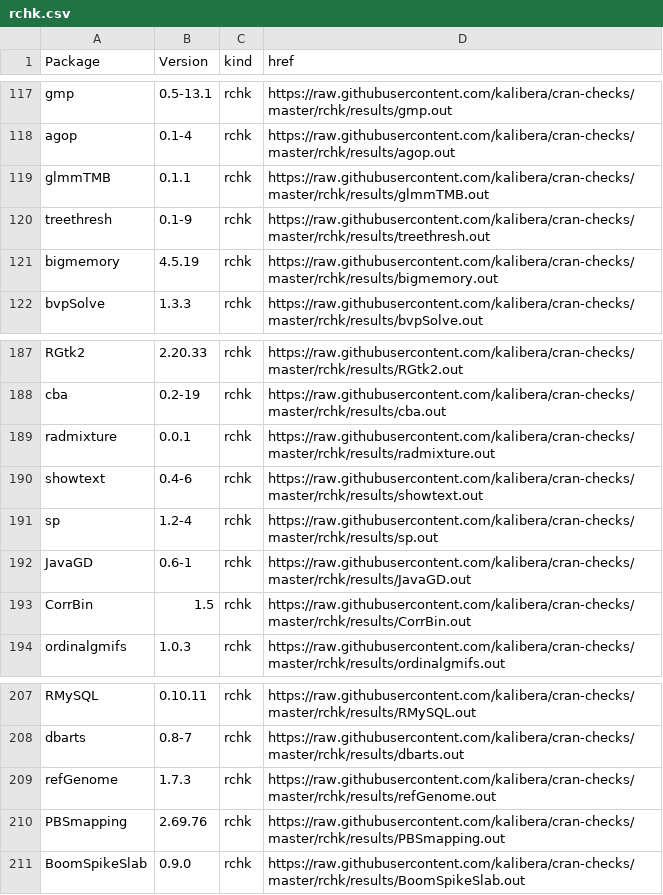
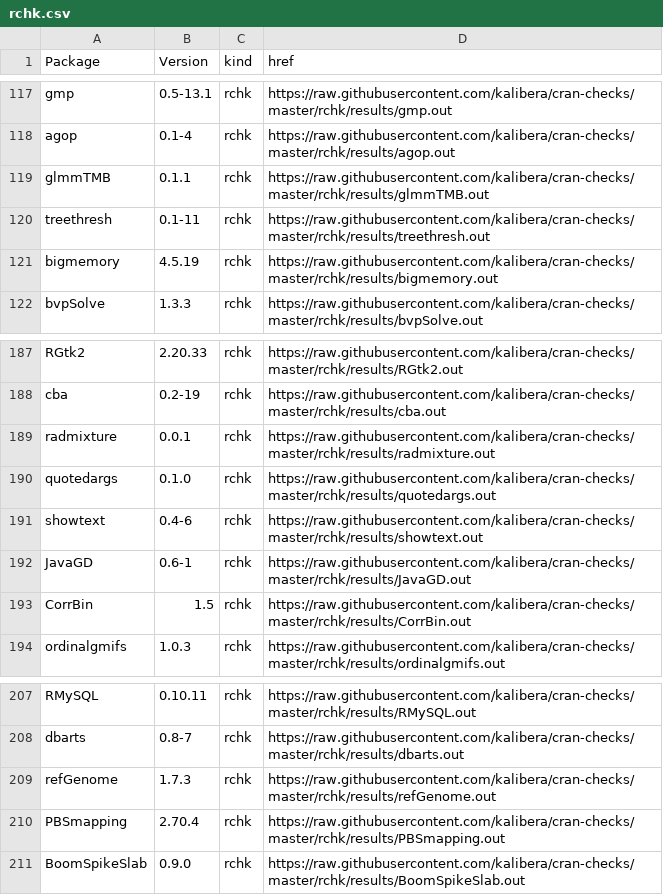
Before and after one commit to kalibera/cran-checks, a CSV file: rchk/rchk.csv, drawn as a sheet; only a part is shown, gaps mark what is left out.

Commit message:
Updated results.

```diff
--- a/rchk/rchk.csv
+++ b/rchk/rchk.csv
@@ -119,3 +119,3 @@ agop,0.1-4,rchk,https://raw.githubusercontent.com/kalibera/cran-checks/master/rc
 glmmTMB,0.1.1,rchk,https://raw.githubusercontent.com/kalibera/cran-checks/master/rchk/results/glmmTMB.out
-treethresh,0.1-9,rchk,https://raw.githubusercontent.com/kalibera/cran-checks/master/rchk/results/treethresh.out
+treethresh,0.1-11,rchk,https://raw.githubusercontent.com/kalibera/cran-checks/master/rchk/results/treethresh.out
 bigmemory,4.5.19,rchk,https://raw.githubusercontent.com/kalibera/cran-checks/master/rchk/results/bigmemory.out
@@ -189,4 +189,4 @@ cba,0.2-19,rchk,https://raw.githubusercontent.com/kalibera/cran-checks/master/rc
 radmixture,0.0.1,rchk,https://raw.githubusercontent.com/kalibera/cran-checks/master/rchk/results/radmixture.out
+quotedargs,0.1.0,rchk,https://raw.githubusercontent.com/kalibera/cran-checks/master/rchk/results/quotedargs.out
 showtext,0.4-6,rchk,https://raw.githubusercontent.com/kalibera/cran-checks/master/rchk/results/showtext.out
-sp,1.2-4,rchk,https://raw.githubusercontent.com/kalibera/cran-checks/master/rchk/results/sp.out
 JavaGD,0.6-1,rchk,https://raw.githubusercontent.com/kalibera/cran-checks/master/rchk/results/JavaGD.out
@@ -209,3 +209,3 @@ dbarts,0.8-7,rchk,https://raw.githubusercontent.com/kalibera/cran-checks/master/
 refGenome,1.7.3,rchk,https://raw.githubusercontent.com/kalibera/cran-checks/master/rchk/results/refGenome.out
-PBSmapping,2.69.76,rchk,https://raw.githubusercontent.com/kalibera/cran-checks/master/rchk/results/PBSmapping.out
+PBSmapping,2.70.4,rchk,https://raw.githubusercontent.com/kalibera/cran-checks/master/rchk/results/PBSmapping.out
 BoomSpikeSlab,0.9.0,rchk,https://raw.githubusercontent.com/kalibera/cran-checks/master/rchk/results/BoomSpikeSlab.out
```
Also changed, not shown: 3 other files.
